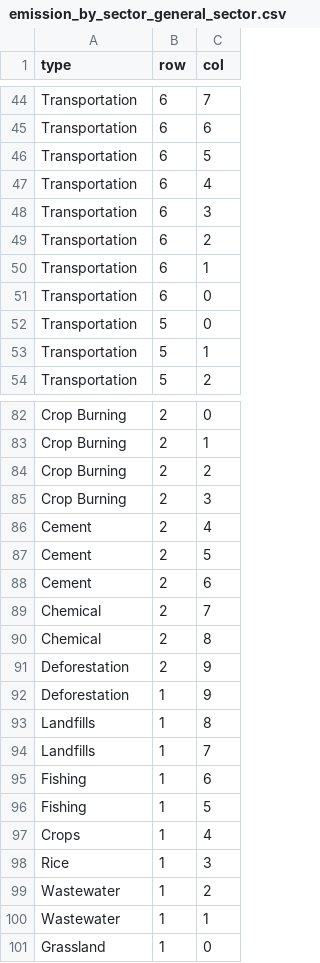
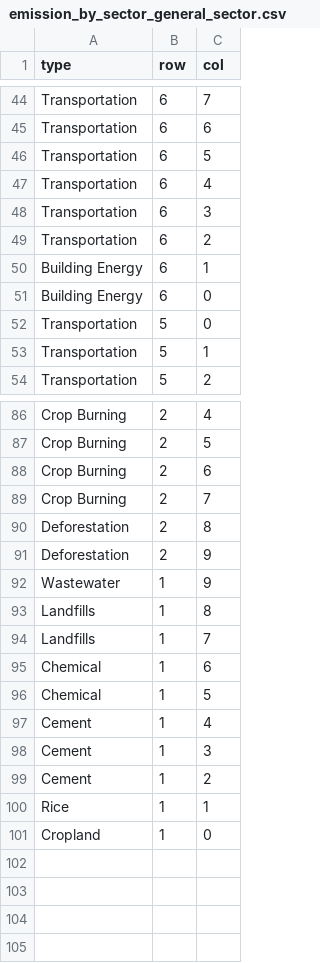
Before and after one commit to faw01/FIT3179-Assignment-2, a CSV file: src/data/emission_by_sector_general_sector.csv, drawn as a sheet; only a part is shown, gaps mark what is left out; removed rows and columns are numbered as before the commit, all else as after; the diff covers the shown part only; the diff names each change by its address in the sheet, - before the commit and + after, or states it on an @@ line.

```diff
--- a/src/data/emission_by_sector_general_sector.csv
+++ b/src/data/emission_by_sector_general_sector.csv
-A50:A51 (type): Transportation
+A50:A51 (type): Building Energy
-C86 (col): 0
+C86 (col): 4
-C87 (col): 1
+C87 (col): 5
-C88 (col): 2
+C88 (col): 6
-C89 (col): 3
+C89 (col): 7
-row 86: Cement | 2 | 4
-row 87: Cement | 2 | 5
-row 88: Cement | 2 | 6
-row 89: Chemical | 2 | 7
-A90 (type): Chemical
+A90 (type): Deforestation
-A92 (type): Deforestation
+A92 (type): Wastewater
-A95:A96 (type): Fishing
+A95:A96 (type): Chemical
-A97 (type): Crops
+A97 (type): Cement
-A98 (type): Rice
+A98 (type): Cement
-A99 (type): Wastewater
+A99 (type): Cement
-A100 (type): Wastewater
+A100 (type): Rice
-A101 (type): Grassland
+A101 (type): Cropland
```
Also changed, not shown: 4 added rows and 29 edited cells elsewhere in this file, src/data/emission_by_sector_general.csv, src/data/levelised_cost_of_energy_comparison.csv, 12 other files.
